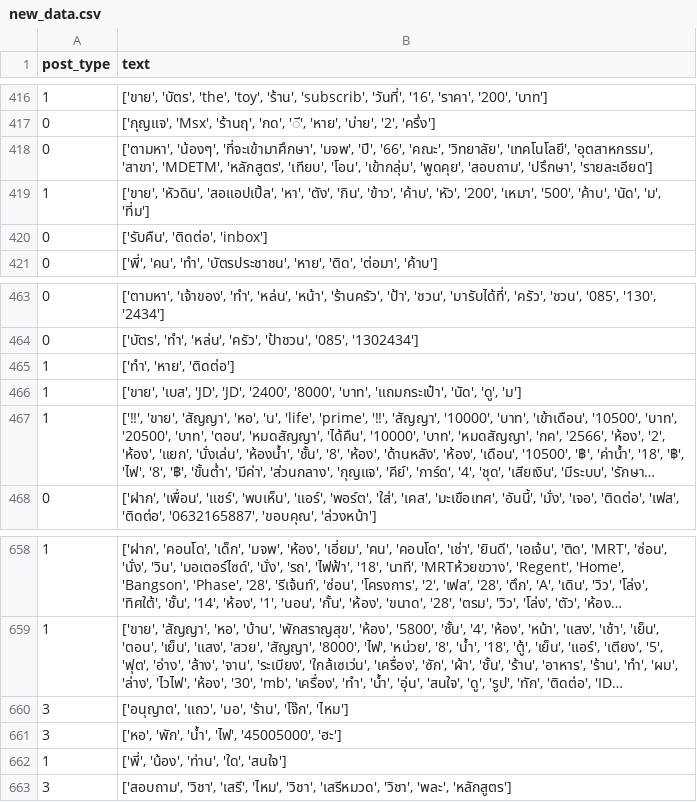
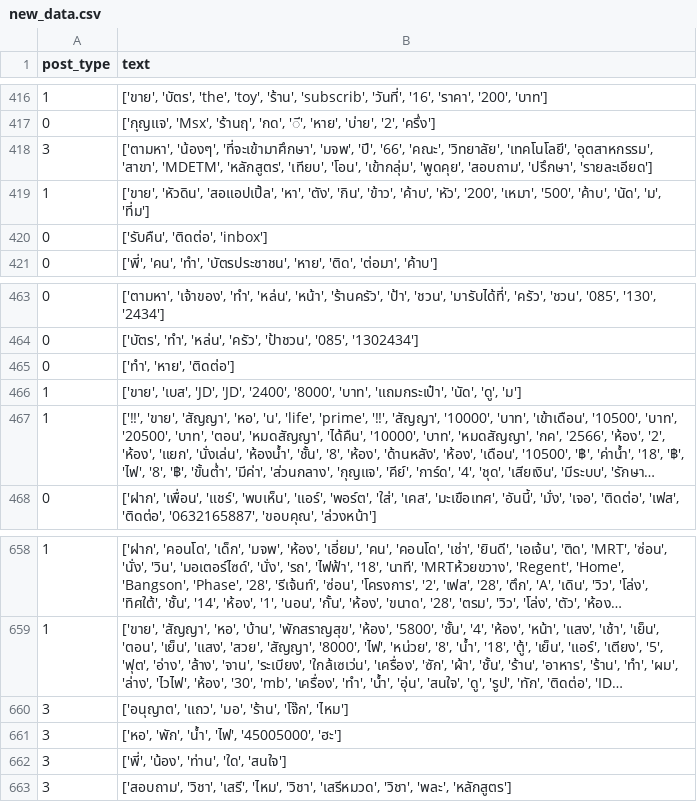
Before and after one commit to MolaOrangeFish/scrap_facebook_linux, a CSV file: prepare_dataset/input/new_data.csv, drawn as a sheet; only a part is shown, gaps mark what is left out; long unchanged cells end in …; the diff covers the shown part only.

```diff
--- a/prepare_dataset/input/new_data.csv
+++ b/prepare_dataset/input/new_data.csv
@@ -417,3 +417,3 @@ post_type,text
 0,"['กุญแจ', 'Msx', 'ร้านฤ', 'กด', 'ี', 'หาย', 'บ่าย', '2', 'ครึ่ง']"
-0,"['ตามหา', 'น้องๆ', 'ที่จะเข้ามาศึกษา', 'มจพ', 'ปี', '66', 'คณะ', 'วิทยาลัย', 'เทคโนโลยี', 'อุตสาหกรรม', 'สาขา', 'MDETM', 'หลักสูตร', 'เทียบ', 'โอน', 'เข้ากลุ่ม', 'พูดคุย', 'สอบถาม', 'ปรึกษา', 'รายละเอียด']"
+3,"['ตามหา', 'น้องๆ', 'ที่จะเข้ามาศึกษา', 'มจพ', 'ปี', '66', 'คณะ', 'วิทยาลัย', 'เทคโนโลยี', 'อุตสาหกรรม', 'สาขา', 'MDETM', 'หลักสูตร', 'เทียบ', 'โอน', 'เข้ากลุ่ม', 'พูดคุย', 'สอบถาม', 'ปรึกษา', 'รายละเอียด']"
 1,"['ขาย', 'หัวดิน', 'สอแอปเปิ้ล', 'หา', 'ตัง', 'กิน', 'ข้าว', 'ค้าบ', 'หัว', '200', 'เหมา', '500', 'ค้าบ', 'นัด', 'ม', 'ที่ม']"
@@ -464,3 +464,3 @@ post_type,text
 0,"['บัตร', 'ทำ', 'หล่น', 'ครัว', 'ป้าชวน', '085', '1302434']"
-1,"['ทำ', 'หาย', 'ติดต่อ']"
+0,"['ทำ', 'หาย', 'ติดต่อ']"
 1,"['ขาย', 'เบส', 'JD', 'JD', '2400', '8000', 'บาท', 'แถมกระเป๋า', 'นัด', 'ดู', 'ม']"
@@ -661,3 +661,3 @@ post_type,text
 3,"['หอ', 'พัก', 'น้ำ', 'ไฟ', '45005000', 'ฮะ']"
-1,"['พี่', 'น้อง', 'ท่าน', 'ใด', 'สนใจ']"
+3,"['พี่', 'น้อง', 'ท่าน', 'ใด', 'สนใจ']"
 3,"['สอบถาม', 'วิชา', 'เสรี', 'ไหม', 'วิชา', 'เสรีหมวด', 'วิชา', 'พละ', 'หลักสูตร']"
```
Also changed, not shown: 8 edited cells elsewhere in this file, 33 other files.
